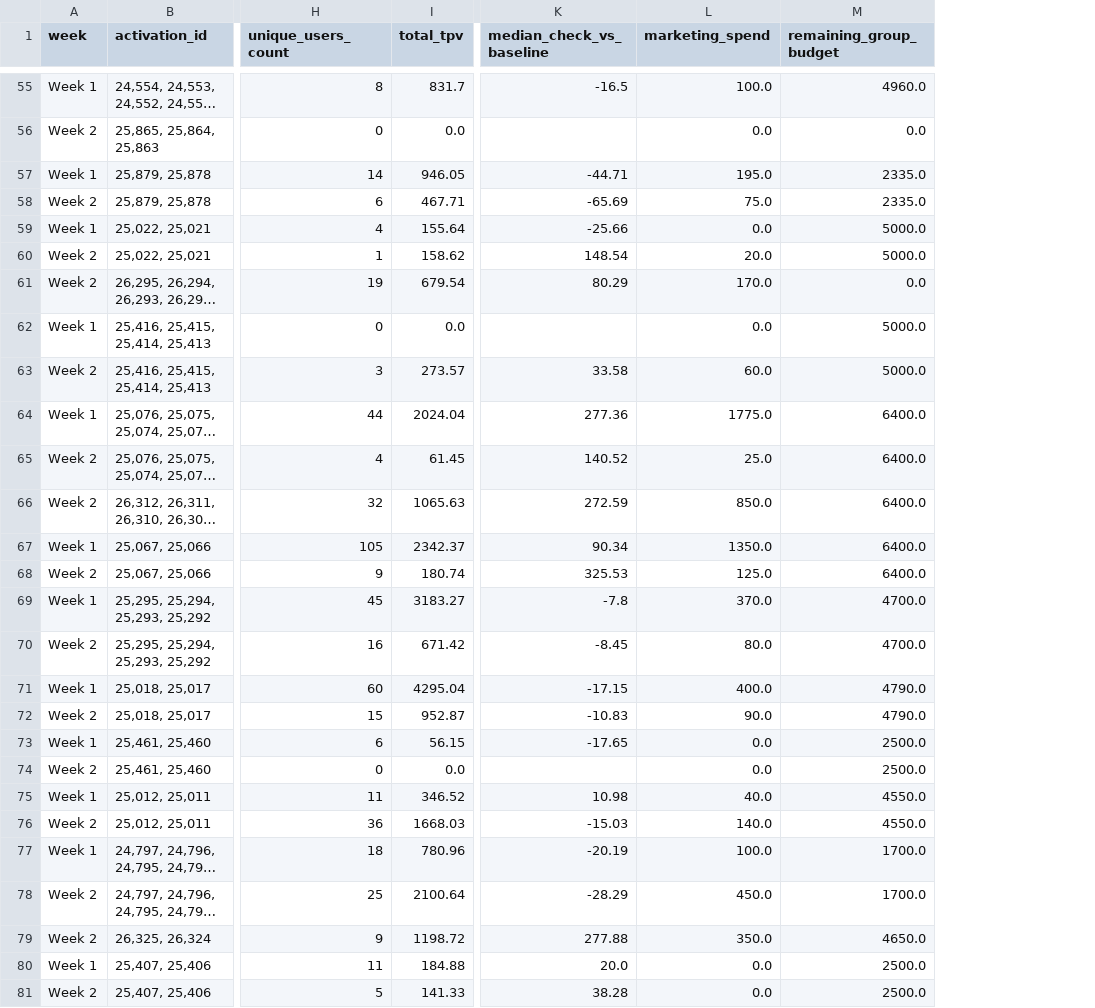
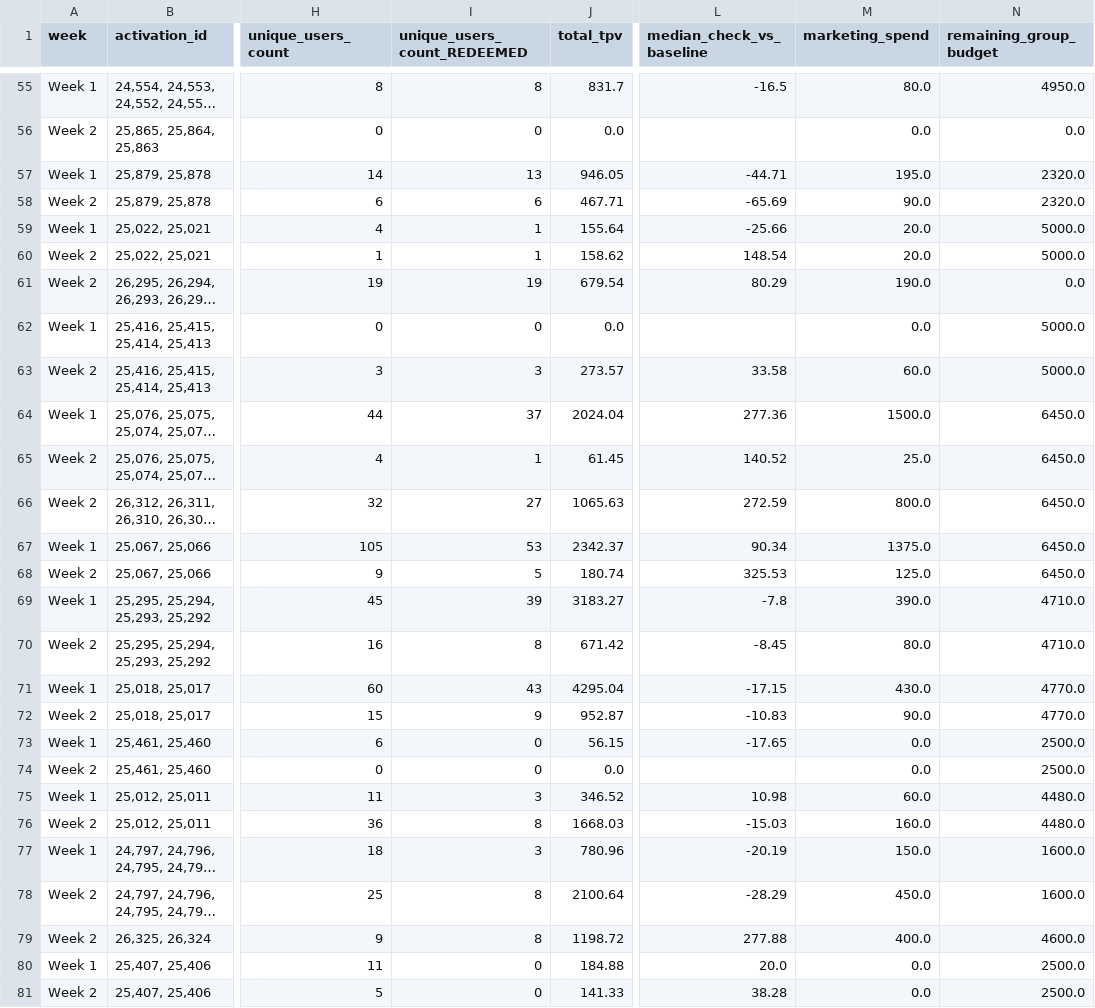
Before and after one commit to maddieblackbird/self-funded-activations-analysis, a CSV file: activation_performance_analysis_weekly.csv, drawn as a sheet; only a part is shown, gaps mark what is left out; long unchanged cells end in …; addresses are those after the commit; the diff covers the shown part only; the diff names each change by its address in the sheet, - before the commit and + after, or states it on an @@ line.

```diff
--- a/activation_performance_analysis_weekly.csv
+++ b/activation_performance_analysis_weekly.csv
+column I (unique_users_count_REDEEMED), rows 55-81: 8 | 0 | 13 | 6 | 1 | 1 | 19 | 0 | 3 | 37 | 1 | 27 | 53 | 5 | 39 | 8 | 43 | 9 | 0 | 0 | 3 | 8 | 3 | 8 | 8 | 0 | 0
-M55 (marketing_spend): 100.0
+M55 (marketing_spend): 80.0
-N55 (remaining_group_budget): 4960.0
+N55 (remaining_group_budget): 4950.0
-N57:N58 (remaining_group_budget): 2335.0
+N57:N58 (remaining_group_budget): 2320.0
-M58 (marketing_spend): 75.0
+M58 (marketing_spend): 90.0
-M59 (marketing_spend): 0.0
+M59 (marketing_spend): 20.0
-M61 (marketing_spend): 170.0
+M61 (marketing_spend): 190.0
-M64 (marketing_spend): 1775.0
+M64 (marketing_spend): 1500.0
-N64:N68 (remaining_group_budget): 6400.0
+N64:N68 (remaining_group_budget): 6450.0
-M66 (marketing_spend): 850.0
+M66 (marketing_spend): 800.0
-M67 (marketing_spend): 1350.0
+M67 (marketing_spend): 1375.0
-M69 (marketing_spend): 370.0
+M69 (marketing_spend): 390.0
-N69:N70 (remaining_group_budget): 4700.0
+N69:N70 (remaining_group_budget): 4710.0
-M71 (marketing_spend): 400.0
+M71 (marketing_spend): 430.0
-N71:N72 (remaining_group_budget): 4790.0
+N71:N72 (remaining_group_budget): 4770.0
-M75 (marketing_spend): 40.0
+M75 (marketing_spend): 60.0
-N75:N76 (remaining_group_budget): 4550.0
+N75:N76 (remaining_group_budget): 4480.0
-M76 (marketing_spend): 140.0
+M76 (marketing_spend): 160.0
-M77 (marketing_spend): 100.0
+M77 (marketing_spend): 150.0
-N77:N78 (remaining_group_budget): 1700.0
+N77:N78 (remaining_group_budget): 1600.0
-M79 (marketing_spend): 350.0
+M79 (marketing_spend): 400.0
-N79 (remaining_group_budget): 4650.0
+N79 (remaining_group_budget): 4600.0
```
Also changed, not shown: 62 edited cells elsewhere in this file, activation_performance_analysis_daily.csv, 2 other files.
